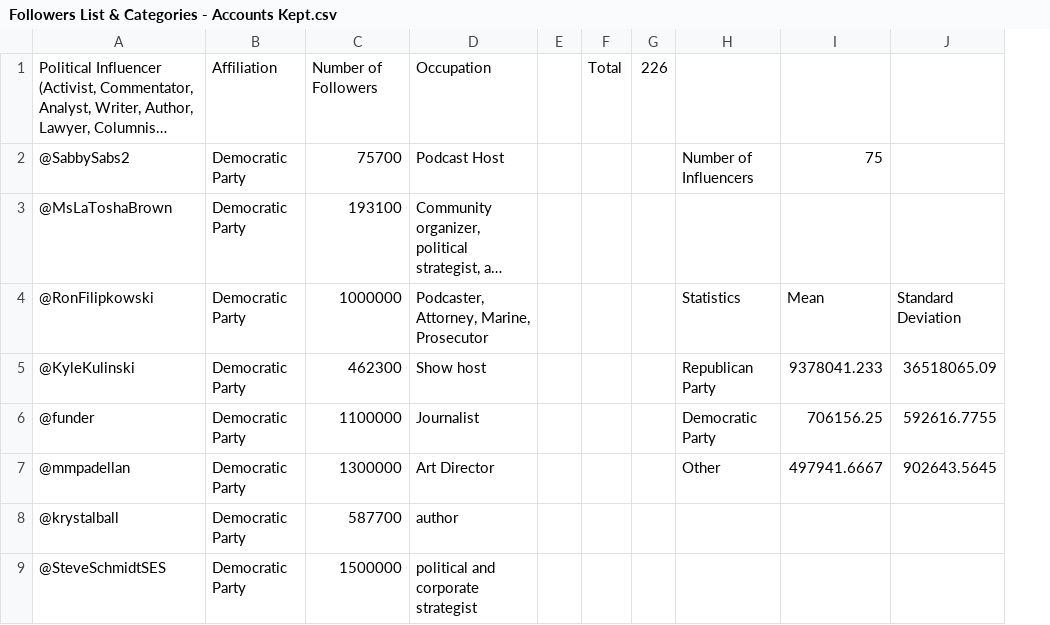
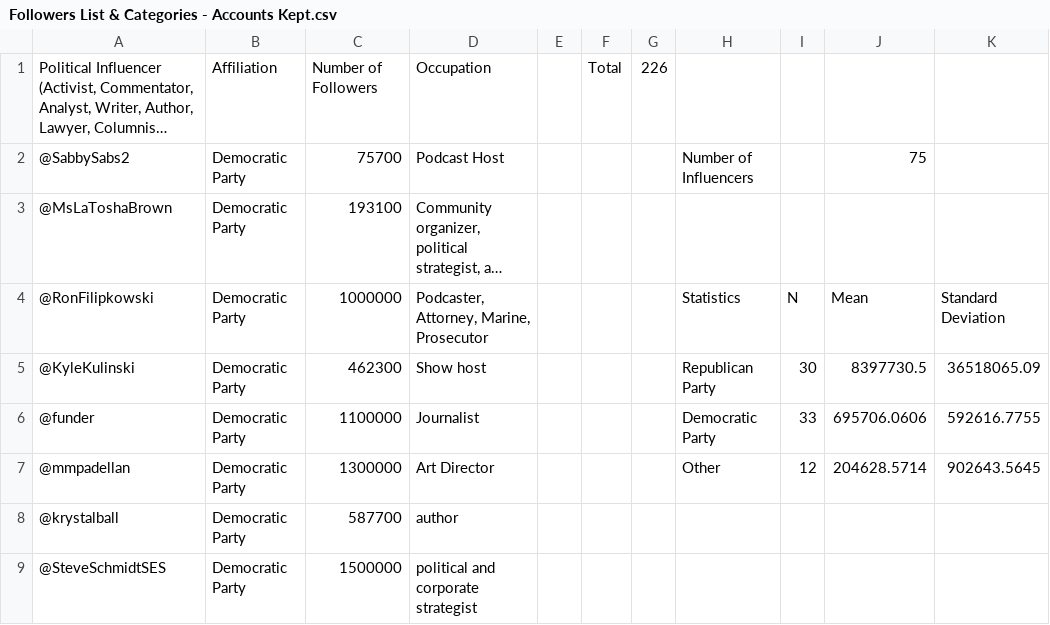
Before and after one commit to blake1407/Thesis, a CSV file: Supplementary Materials/Followers List & Categories - Accounts Kept.csv, drawn as a sheet; only a part is shown; long unchanged cells end in …; addresses are those after the commit; the diff covers the shown part only; the diff names each change by its address in the sheet, - before the commit and + after, or states it on an @@ line.

```diff
--- a/Supplementary Materials/Followers List & Categories - Accounts Kept.csv
+++ b/Supplementary Materials/Followers List & Categories - Accounts Kept.csv
+column I, rows 4-7: N | 30 | 33 | 12
-J5: 9378041.233
+J5: 8397730.5
-J6: 706156.25
+J6: 695706.0606
-J7: 497941.6667
+J7: 204628.5714
```
Also changed, not shown: 12 edited cells elsewhere in this file, 17 other files.
